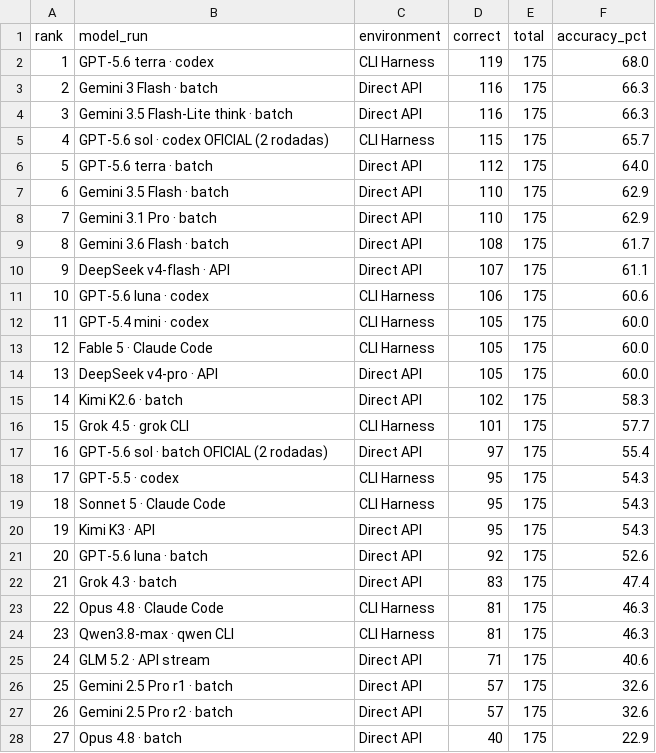
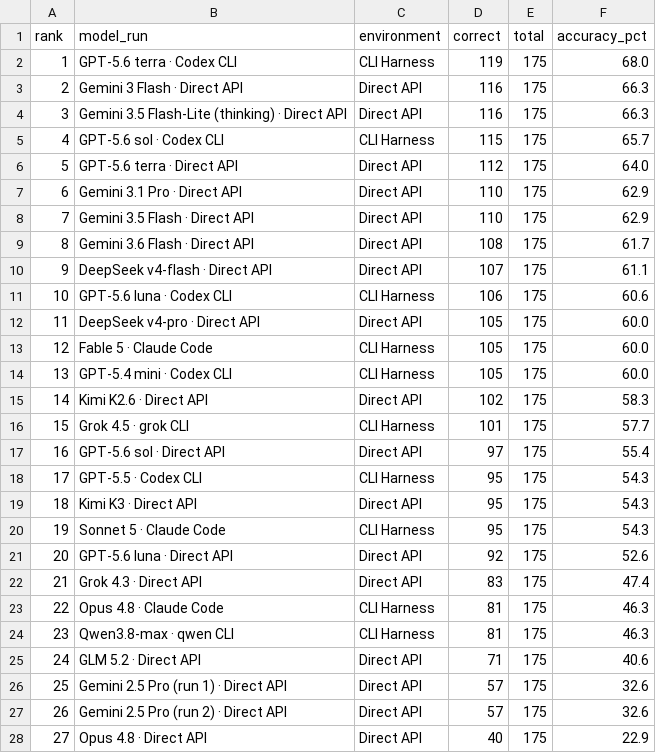
Before and after one commit to pauloctxr/prompthen-bench, a CSV file: results/grid.csv, drawn as a sheet; only a part is shown; the diff covers the shown part only.

```diff
--- a/results/grid.csv
+++ b/results/grid.csv
@@ -1,28 +1,28 @@
 rank,model_run,environment,correct,total,accuracy_pct
-1,GPT-5.6 terra · codex,CLI Harness,119,175,68.0
-2,Gemini 3 Flash · batch,Direct API,116,175,66.3
-3,Gemini 3.5 Flash-Lite think · batch,Direct API,116,175,66.3
-4,GPT-5.6 sol · codex OFICIAL (2 rodadas),CLI Harness,115,175,65.7
-5,GPT-5.6 terra · batch,Direct API,112,175,64.0
-6,Gemini 3.5 Flash · batch,Direct API,110,175,62.9
-7,Gemini 3.1 Pro · batch,Direct API,110,175,62.9
-8,Gemini 3.6 Flash · batch,Direct API,108,175,61.7
-9,DeepSeek v4-flash · API,Direct API,107,175,61.1
-10,GPT-5.6 luna · codex,CLI Harness,106,175,60.6
-11,GPT-5.4 mini · codex,CLI Harness,105,175,60.0
+1,GPT-5.6 terra · Codex CLI,CLI Harness,119,175,68.0
+2,Gemini 3 Flash · Direct API,Direct API,116,175,66.3
+3,Gemini 3.5 Flash-Lite (thinking) · Direct API,Direct API,116,175,66.3
+4,GPT-5.6 sol · Codex CLI,CLI Harness,115,175,65.7
+5,GPT-5.6 terra · Direct API,Direct API,112,175,64.0
+6,Gemini 3.1 Pro · Direct API,Direct API,110,175,62.9
+7,Gemini 3.5 Flash · Direct API,Direct API,110,175,62.9
+8,Gemini 3.6 Flash · Direct API,Direct API,108,175,61.7
+9,DeepSeek v4-flash · Direct API,Direct API,107,175,61.1
+10,GPT-5.6 luna · Codex CLI,CLI Harness,106,175,60.6
+11,DeepSeek v4-pro · Direct API,Direct API,105,175,60.0
 12,Fable 5 · Claude Code,CLI Harness,105,175,60.0
-13,DeepSeek v4-pro · API,Direct API,105,175,60.0
-14,Kimi K2.6 · batch,Direct API,102,175,58.3
+13,GPT-5.4 mini · Codex CLI,CLI Harness,105,175,60.0
+14,Kimi K2.6 · Direct API,Direct API,102,175,58.3
 15,Grok 4.5 · grok CLI,CLI Harness,101,175,57.7
-16,GPT-5.6 sol · batch OFICIAL (2 rodadas),Direct API,97,175,55.4
-17,GPT-5.5 · codex,CLI Harness,95,175,54.3
-18,Sonnet 5 · Claude Code,CLI Harness,95,175,54.3
-19,Kimi K3 · API,Direct API,95,175,54.3
-20,GPT-5.6 luna · batch,Direct API,92,175,52.6
-21,Grok 4.3 · batch,Direct API,83,175,47.4
+16,GPT-5.6 sol · Direct API,Direct API,97,175,55.4
+17,GPT-5.5 · Codex CLI,CLI Harness,95,175,54.3
+18,Kimi K3 · Direct API,Direct API,95,175,54.3
+19,Sonnet 5 · Claude Code,CLI Harness,95,175,54.3
+20,GPT-5.6 luna · Direct API,Direct API,92,175,52.6
+21,Grok 4.3 · Direct API,Direct API,83,175,47.4
 22,Opus 4.8 · Claude Code,CLI Harness,81,175,46.3
 23,Qwen3.8-max · qwen CLI,CLI Harness,81,175,46.3
-24,GLM 5.2 · API stream,Direct API,71,175,40.6
-25,Gemini 2.5 Pro r1 · batch,Direct API,57,175,32.6
-26,Gemini 2.5 Pro r2 · batch,Direct API,57,175,32.6
-27,Opus 4.8 · batch,Direct API,40,175,22.9
+24,GLM 5.2 · Direct API,Direct API,71,175,40.6
+25,Gemini 2.5 Pro (run 1) · Direct API,Direct API,57,175,32.6
+26,Gemini 2.5 Pro (run 2) · Direct API,Direct API,57,175,32.6
+27,Opus 4.8 · Direct API,Direct API,40,175,22.9
```
Also changed, not shown: 8 edited cells elsewhere in this file, results/by_format.csv, results/cascade.csv, 4 other files.
